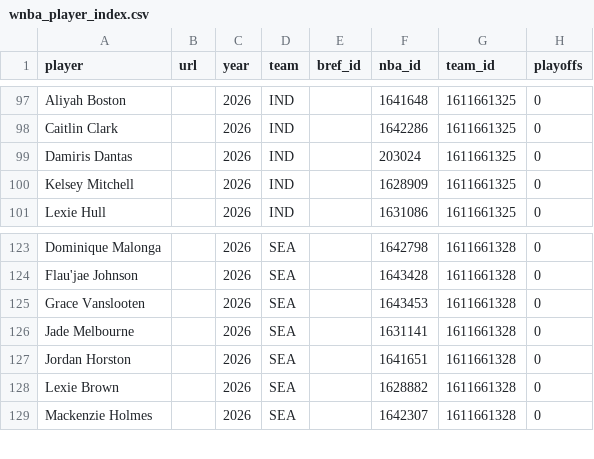
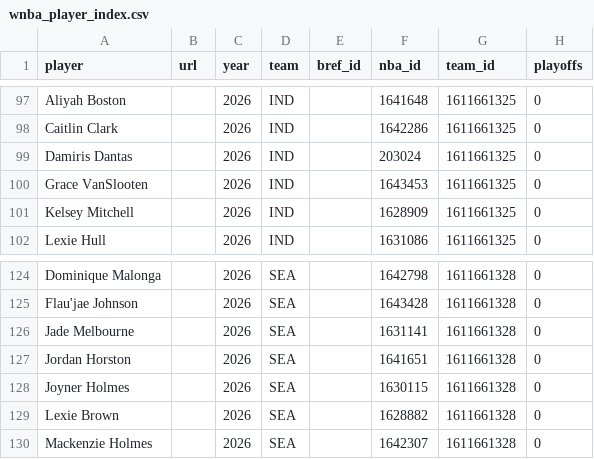
Before and after one commit to RussDT/nba-onoff-fetch, a CSV file: data/wnba_player_index.csv, drawn as a sheet; only a part is shown, gaps mark what is left out; removed rows and columns are numbered as before the commit, all else as after; the diff names each change by its address in the sheet, - before the commit and + after, or states it on an @@ line.

```diff
--- a/data/wnba_player_index.csv
+++ b/data/wnba_player_index.csv
+row 100: Grace VanSlooten |  | 2026 | IND |  | 1643453 | 1611661325 | 0
-row 125: Grace Vanslooten |  | 2026 | SEA |  | 1643453 | 1611661328 | 0
+row 128: Joyner Holmes |  | 2026 | SEA |  | 1630115 | 1611661328 | 0
```
Also changed, not shown: data/wnba_season_totals.csv, data/wnba_season_totals_leverage.csv, 1 other file.
